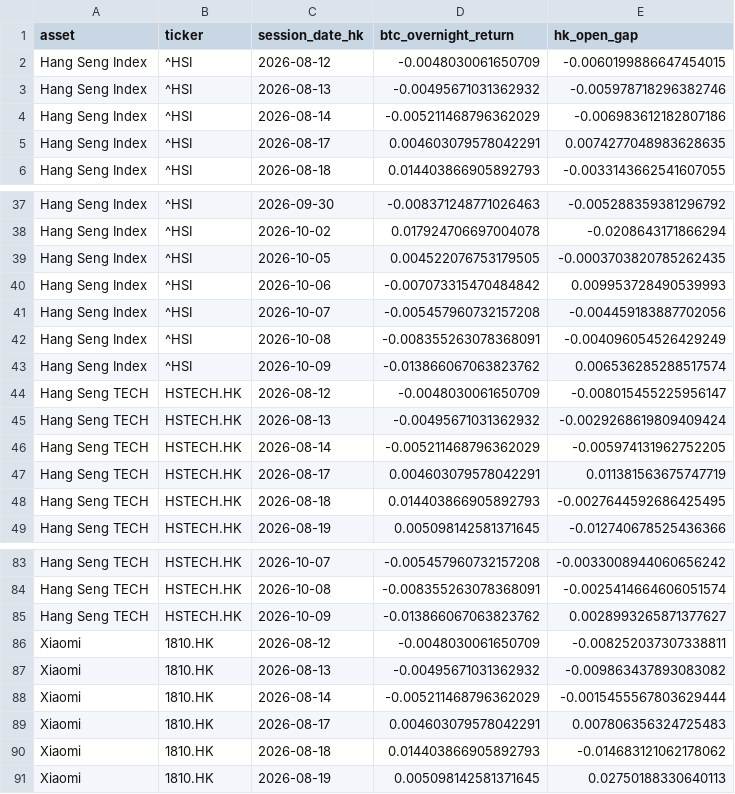
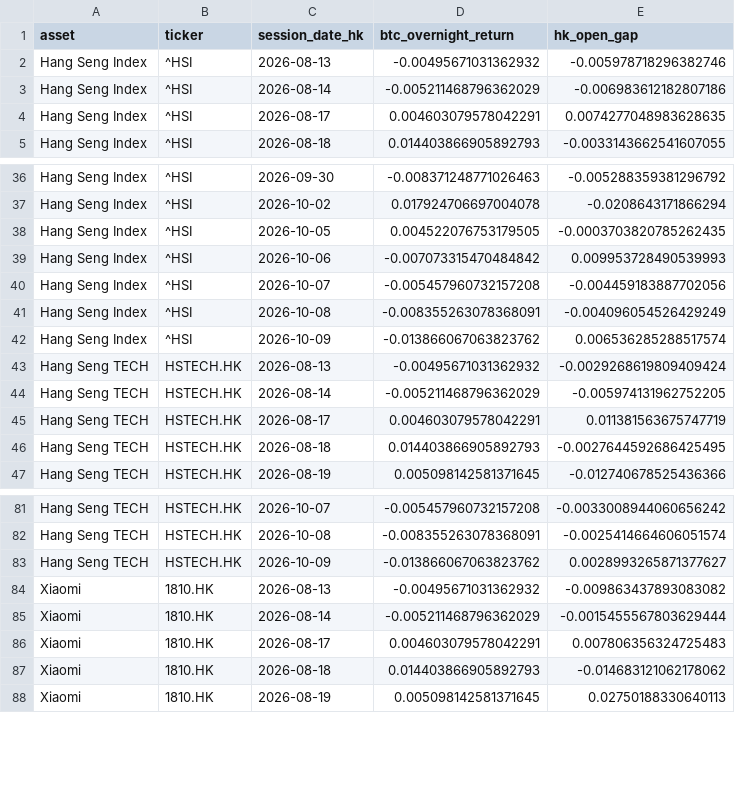
Before and after one commit to Patoinks/Test, a CSV file: data/hk_btc_overnight_latest.csv, drawn as a sheet; only a part is shown, gaps mark what is left out.

```diff
--- a/data/hk_btc_overnight_latest.csv
+++ b/data/hk_btc_overnight_latest.csv
@@ -1,3 +1,2 @@
 asset,ticker,session_date_hk,btc_overnight_return,hk_open_gap
-Hang Seng Index,^HSI,2026-08-12,-0.0048030061650709,-0.0060199886647454015
 Hang Seng Index,^HSI,2026-08-13,-0.00495671031362932,-0.005978718296382746
@@ -43,3 +42,2 @@ Hang Seng Index,^HSI,2026-10-08,-0.008355263078368091,-0.004096054526429249
 Hang Seng Index,^HSI,2026-10-09,-0.013866067063823762,0.006536285288517574
-Hang Seng TECH,HSTECH.HK,2026-08-12,-0.0048030061650709,-0.008015455225956147
 Hang Seng TECH,HSTECH.HK,2026-08-13,-0.00495671031362932,-0.0029268619809409424
@@ -85,3 +83,2 @@ Hang Seng TECH,HSTECH.HK,2026-10-08,-0.008355263078368091,-0.0025414664606051574
 Hang Seng TECH,HSTECH.HK,2026-10-09,-0.013866067063823762,0.0028993265871377627
-Xiaomi,1810.HK,2026-08-12,-0.0048030061650709,-0.008252037307338811
 Xiaomi,1810.HK,2026-08-13,-0.00495671031362932,-0.009863437893083082
```
Also changed, not shown: data/hk_btc_history.csv, data/hk_btc_lags_latest.csv, 6 other files.
